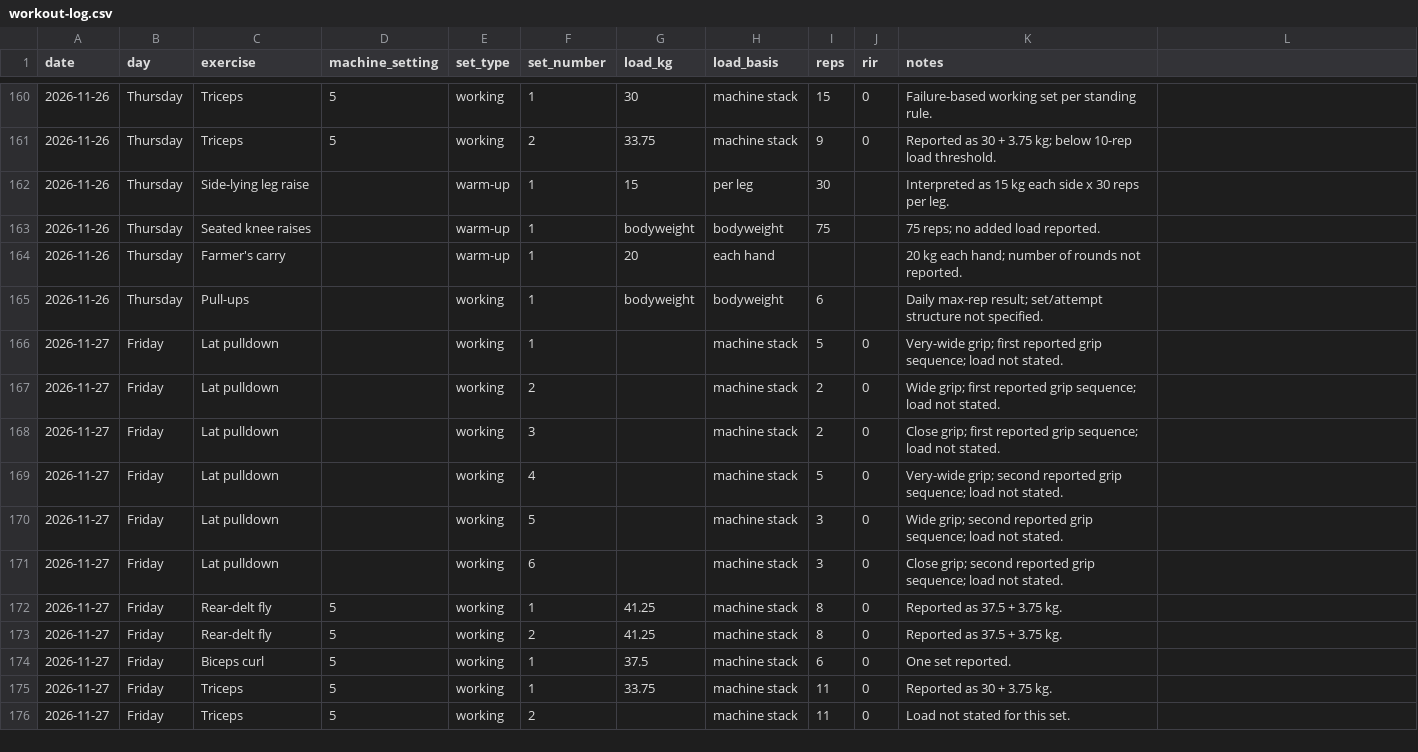
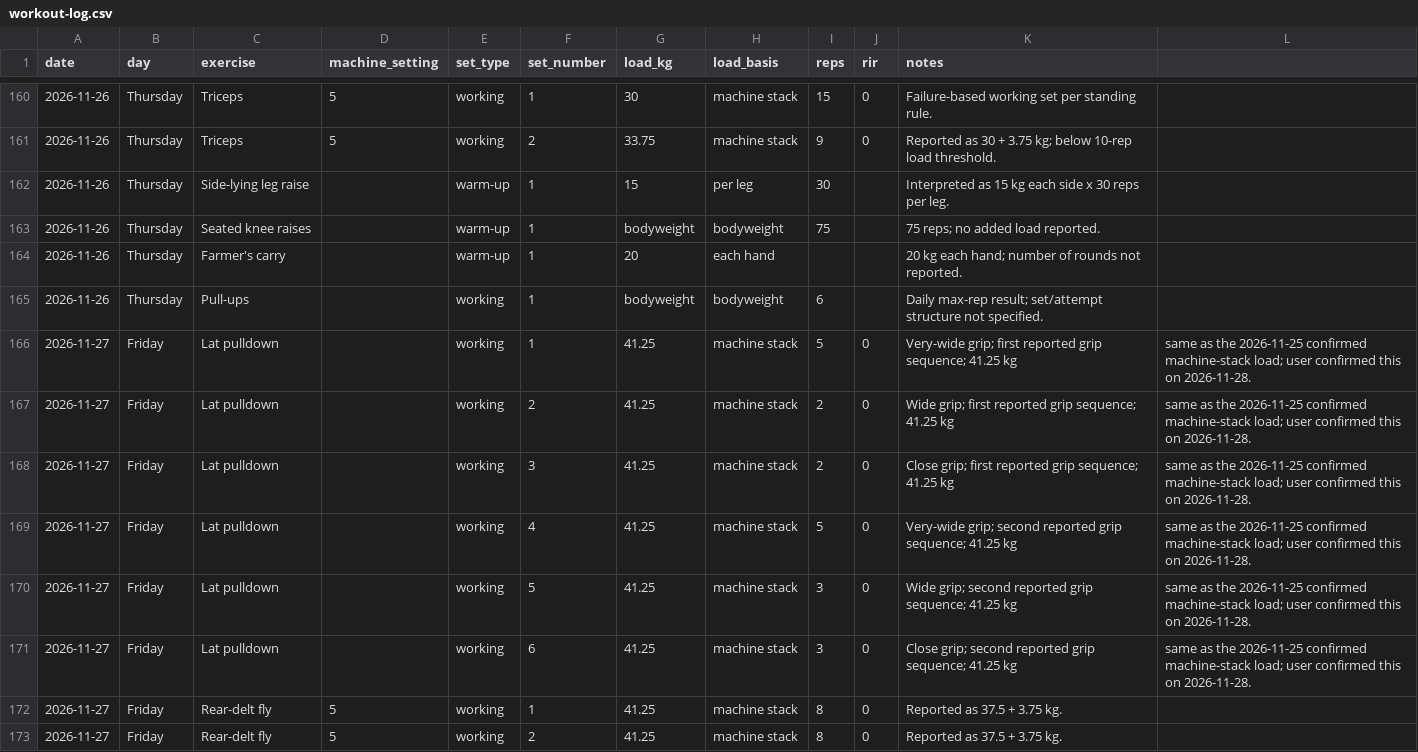
Before and after one commit to MishraShardendu22/gym-progression-tracker, a CSV file: workout-log.csv, drawn as a sheet; only a part is shown, gaps mark what is left out; the shorter side is filled out with more unchanged rows.

Commit message:
Correct confirmed lat pulldown load history and scheduler rules

```diff
--- a/workout-log.csv
+++ b/workout-log.csv
@@ -165,8 +165,8 @@ date,day,exercise,machine_setting,set_type,set_number,load_kg,load_basis,reps,ri
 2026-11-26,Thursday,Pull-ups,,working,1,bodyweight,bodyweight,6,,Daily max-rep result; set/attempt structure not specified.
-2026-11-27,Friday,Lat pulldown,,working,1,,machine stack,5,0,Very-wide grip; first reported grip sequence; load not stated.
-2026-11-27,Friday,Lat pulldown,,working,2,,machine stack,2,0,Wide grip; first reported grip sequence; load not stated.
-2026-11-27,Friday,Lat pulldown,,working,3,,machine stack,2,0,Close grip; first reported grip sequence; load not stated.
-2026-11-27,Friday,Lat pulldown,,working,4,,machine stack,5,0,Very-wide grip; second reported grip sequence; load not stated.
-2026-11-27,Friday,Lat pulldown,,working,5,,machine stack,3,0,Wide grip; second reported grip sequence; load not stated.
-2026-11-27,Friday,Lat pulldown,,working,6,,machine stack,3,0,Close grip; second reported grip sequence; load not stated.
+2026-11-27,Friday,Lat pulldown,,working,1,41.25,machine stack,5,0,Very-wide grip; first reported grip sequence; 41.25 kg, same as the 2026-11-25 confirmed machine-stack load; user confirmed this on 2026-11-28.
+2026-11-27,Friday,Lat pulldown,,working,2,41.25,machine stack,2,0,Wide grip; first reported grip sequence; 41.25 kg, same as the 2026-11-25 confirmed machine-stack load; user confirmed this on 2026-11-28.
+2026-11-27,Friday,Lat pulldown,,working,3,41.25,machine stack,2,0,Close grip; first reported grip sequence; 41.25 kg, same as the 2026-11-25 confirmed machine-stack load; user confirmed this on 2026-11-28.
+2026-11-27,Friday,Lat pulldown,,working,4,41.25,machine stack,5,0,Very-wide grip; second reported grip sequence; 41.25 kg, same as the 2026-11-25 confirmed machine-stack load; user confirmed this on 2026-11-28.
+2026-11-27,Friday,Lat pulldown,,working,5,41.25,machine stack,3,0,Wide grip; second reported grip sequence; 41.25 kg, same as the 2026-11-25 confirmed machine-stack load; user confirmed this on 2026-11-28.
+2026-11-27,Friday,Lat pulldown,,working,6,41.25,machine stack,3,0,Close grip; second reported grip sequence; 41.25 kg, same as the 2026-11-25 confirmed machine-stack load; user confirmed this on 2026-11-28.
 2026-11-27,Friday,Rear-delt fly,5,working,1,41.25,machine stack,8,0,Reported as 37.5 + 3.75 kg.
```
